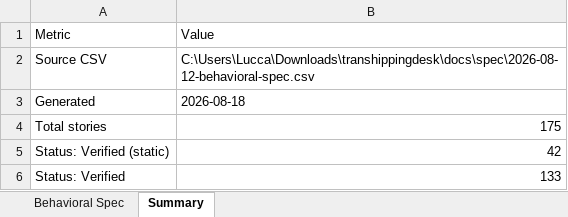
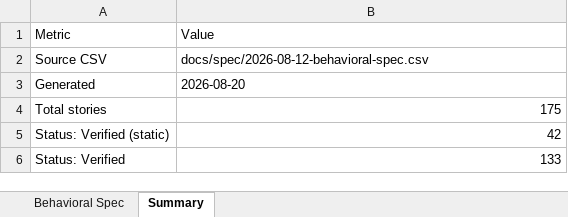
Before and after one commit to luccafwlog/transhippingdesk, an Excel workbook: docs/spec/2026-08-12-behavioral-spec.xlsx, sheet Summary, drawn as a sheet; values as stored, in another font and other column widths than the file's, no borders; the diff names each change by its address in the sheet, - before the commit and + after, or states it on an @@ line.

```diff
--- a/docs/spec/2026-08-12-behavioral-spec.xlsx (sheet Summary)
+++ b/docs/spec/2026-08-12-behavioral-spec.xlsx (sheet Summary)
-B2 (Value): C:\Users\Lucca\Downloads\transhippingdesk\docs\spec\2026-08-12-behavioral-spec.csv
+B2 (Value): docs/spec/2026-08-12-behavioral-spec.csv
-B3 (Value): 2026-08-18
+B3 (Value): 2026-08-20
```
Also changed, not shown: sheet Behavioral Spec, 11 other files.
